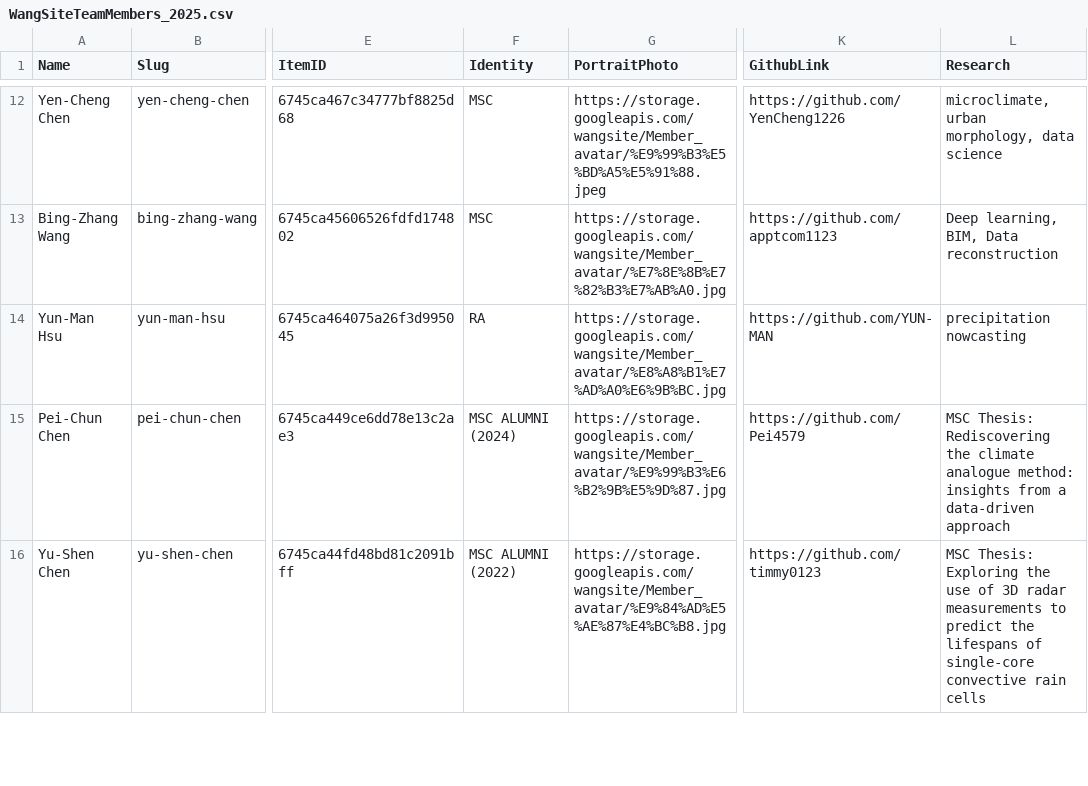
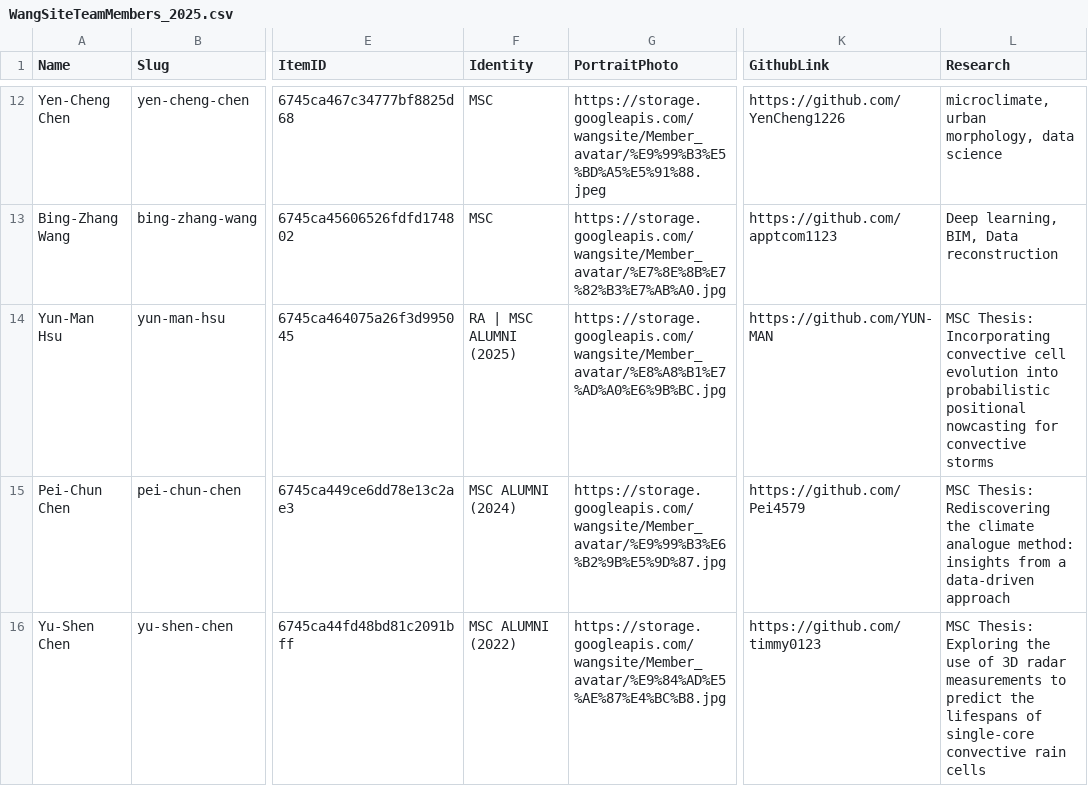
Before and after one commit to NTU-CompHydroMet-Lab/NTU-CompHydroMet-Lab.github.io, a CSV file: assests/WangSiteTeamMembers_2025.csv, drawn as a sheet; only a part is shown, gaps mark what is left out; the diff names each change by its address in the sheet, - before the commit and + after, or states it on an @@ line.

Commit message:
Update WangSiteTeamMembers_2025.csv

```diff
--- a/assests/WangSiteTeamMembers_2025.csv
+++ b/assests/WangSiteTeamMembers_2025.csv
-F14 (Identity): RA
+F14 (Identity): RA | MSC ALUMNI (2025)
-L14 (Research): precipitation nowcasting
+L14 (Research): MSC Thesis: Incorporating convective cell evolution into probabilistic positional nowcasting for convective storms
```
